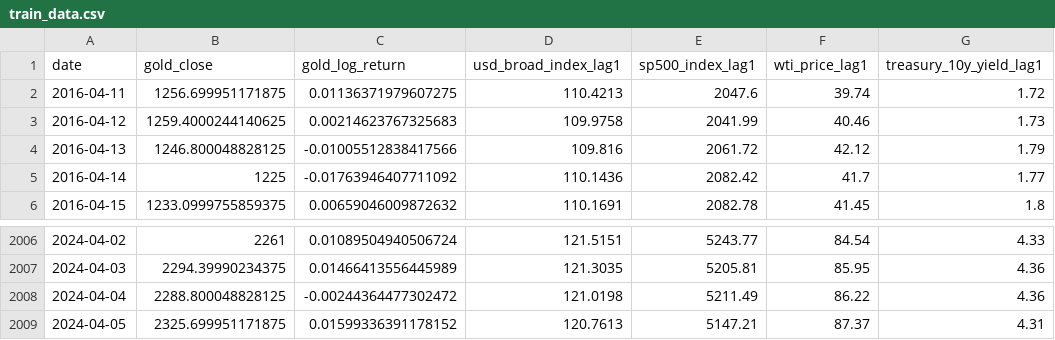
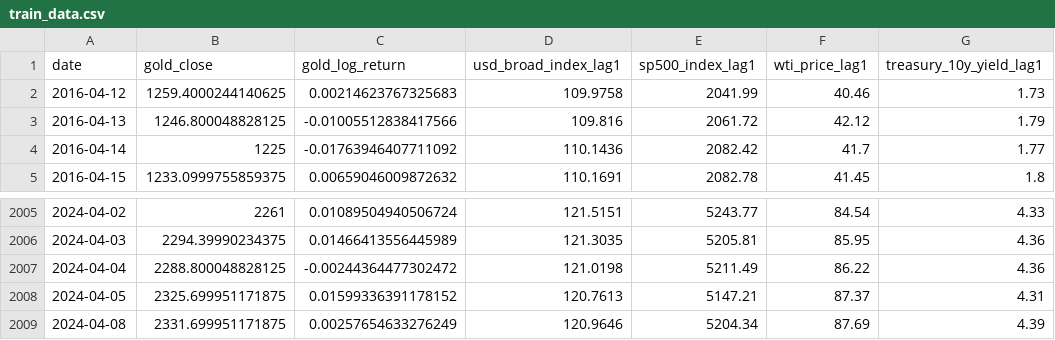
Before and after one commit to saumyajain1/gold-futures-forecasting, a CSV file: data/processed/train_data.csv, drawn as a sheet; only a part is shown, gaps mark what is left out.

```diff
--- a/data/processed/train_data.csv
+++ b/data/processed/train_data.csv
@@ -1,3 +1,2 @@
 date,gold_close,gold_log_return,usd_broad_index_lag1,sp500_index_lag1,wti_price_lag1,treasury_10y_yield_lag1
-2016-04-11,1256.699951171875,0.01136371979607275,110.4213,2047.6,39.74,1.72
 2016-04-12,1259.4000244140625,0.00214623767325683,109.9758,2041.99,40.46,1.73
@@ -2009 +2008,2 @@ date,gold_close,gold_log_return,usd_broad_index_lag1,sp500_index_lag1,wti_price_
 2024-04-05,2325.699951171875,0.01599336391178152,120.7613,5147.21,87.37,4.31
+2024-04-08,2331.699951171875,0.00257654633276249,120.9646,5204.34,87.69,4.39
```
Also changed, not shown: data/processed/gold_macro_data.csv, data/processed/holdout_data.csv, 50 other files.
